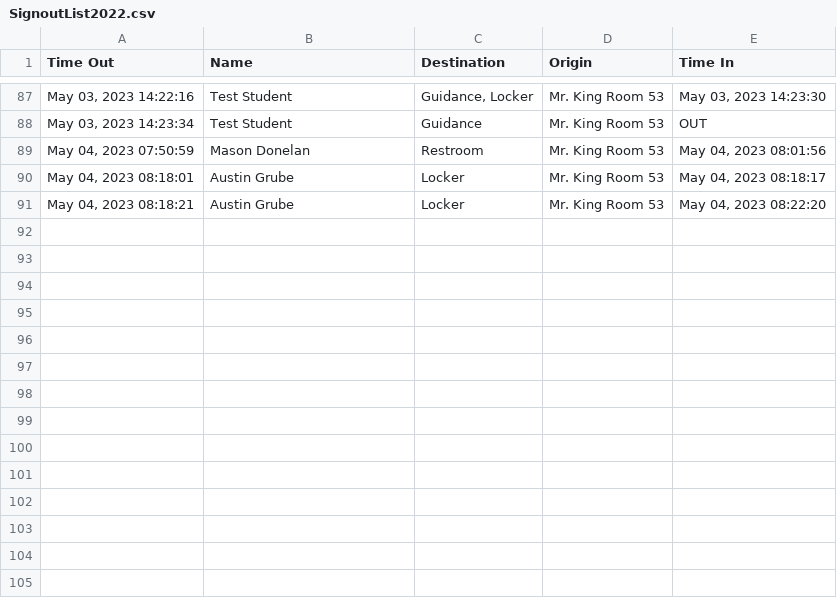
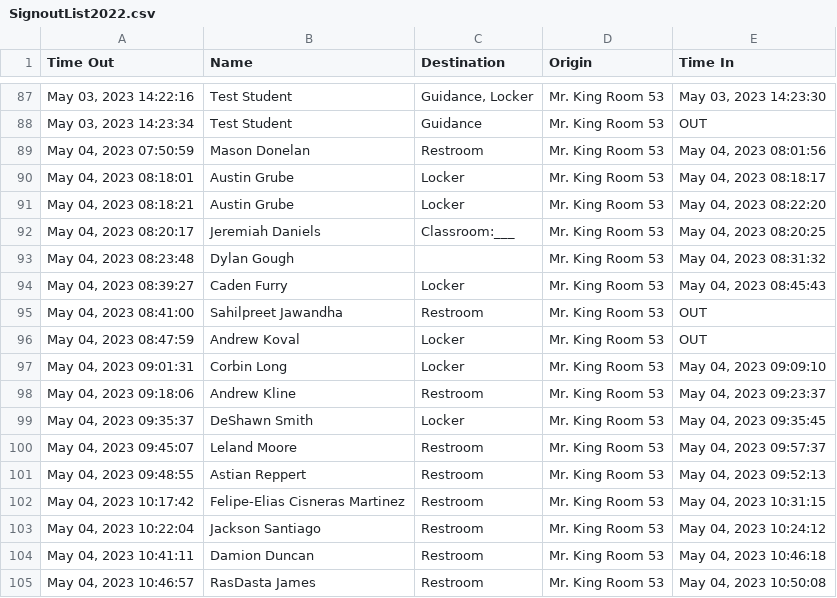
Before and after one commit to MrKing-dev/raspi_qr_passes, a CSV file: qr_passes_final/SignoutList2022.csv, drawn as a sheet; only a part is shown, gaps mark what is left out.

Commit message:
M qr_passes_final/SignoutList2022.csv

```diff
--- a/qr_passes_final/SignoutList2022.csv
+++ b/qr_passes_final/SignoutList2022.csv
@@ -91 +91,15 @@ Time Out,Name,Destination,Origin,Time In
 "May 04, 2023 08:18:21",Austin Grube,Locker,Mr. King Room 53,"May 04, 2023 08:22:20"
+"May 04, 2023 08:20:17",Jeremiah Daniels,Classroom:___,Mr. King Room 53,"May 04, 2023 08:20:25"
+"May 04, 2023 08:23:48",Dylan Gough,,Mr. King Room 53,"May 04, 2023 08:31:32"
+"May 04, 2023 08:39:27",Caden Furry,Locker,Mr. King Room 53,"May 04, 2023 08:45:43"
+"May 04, 2023 08:41:00",Sahilpreet Jawandha,Restroom,Mr. King Room 53,OUT
+"May 04, 2023 08:47:59",Andrew Koval,Locker,Mr. King Room 53,OUT
+"May 04, 2023 09:01:31",Corbin Long,Locker,Mr. King Room 53,"May 04, 2023 09:09:10"
+"May 04, 2023 09:18:06",Andrew Kline,Restroom,Mr. King Room 53,"May 04, 2023 09:23:37"
+"May 04, 2023 09:35:37",DeShawn Smith,Locker,Mr. King Room 53,"May 04, 2023 09:35:45"
+"May 04, 2023 09:45:07",Leland Moore,Restroom,Mr. King Room 53,"May 04, 2023 09:57:37"
+"May 04, 2023 09:48:55",Astian Reppert,Restroom,Mr. King Room 53,"May 04, 2023 09:52:13"
+"May 04, 2023 10:17:42",Felipe-Elias Cisneras Martinez,Restroom,Mr. King Room 53,"May 04, 2023 10:31:15"
+"May 04, 2023 10:22:04",Jackson Santiago,Restroom,Mr. King Room 53,"May 04, 2023 10:24:12"
+"May 04, 2023 10:41:11",Damion Duncan,Restroom,Mr. King Room 53,"May 04, 2023 10:46:18"
+"May 04, 2023 10:46:57",RasDasta James,Restroom,Mr. King Room 53,"May 04, 2023 10:50:08"
```
